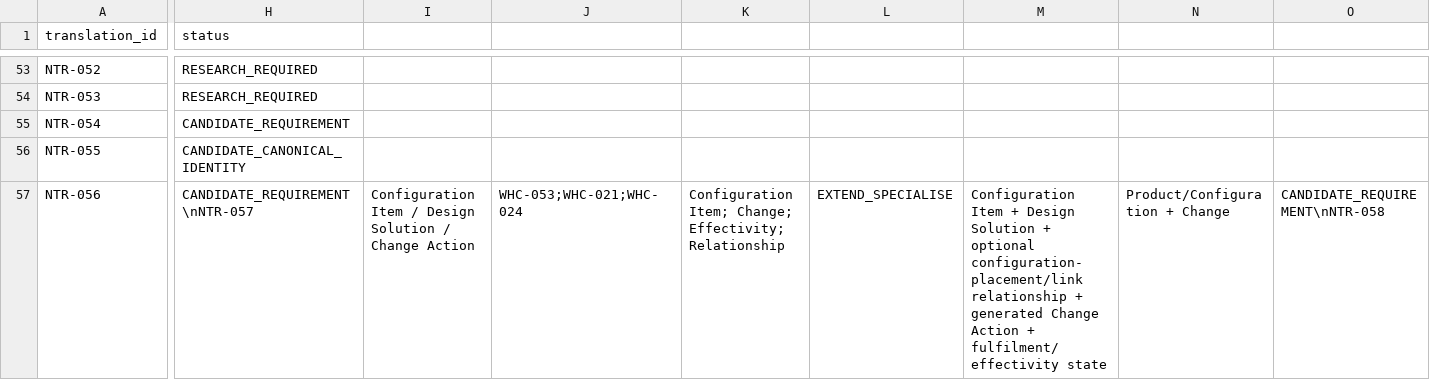
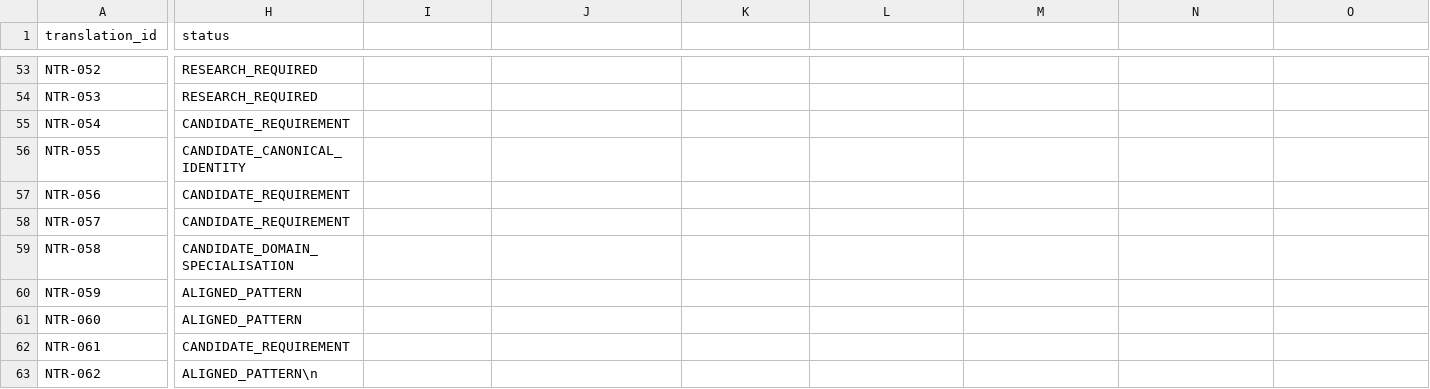
Before and after one commit to 8140spitt/NuBlox-Digital-Applications-V3, a CSV file: docs/reference/windchill-to-nublox-canonical-requirement-matrix.csv, drawn as a sheet; only a part is shown, gaps mark what is left out; rows hold the shown columns only; the diff covers the shown part only; the diff names each change by its address in the sheet, - before the commit and + after, or states it on an @@ line.

Commit message:
docs: normalize Windchill requirement matrix row breaks

```diff
--- a/docs/reference/windchill-to-nublox-canonical-requirement-matrix.csv
+++ b/docs/reference/windchill-to-nublox-canonical-requirement-matrix.csv
-H57 (status): CANDIDATE_REQUIREMENT\nNTR-057
+H57 (status): CANDIDATE_REQUIREMENT
-I57: Configuration Item / Design Solution / Change Action
+I57: (empty)
-J57: WHC-053;WHC-021;WHC-024
+J57: (empty)
-K57: Configuration Item; Change; Effectivity; Relationship
+K57: (empty)
-L57: EXTEND_SPECIALISE
+L57: (empty)
-M57: Configuration Item + Design Solution + optional configuration-placement/link relationship + generated Change Action + fulfilment/effectivity state
+M57: (empty)
-N57: Product/Configuration + Change
+N57: (empty)
-O57: CANDIDATE_REQUIREMENT\nNTR-058
+O57: (empty)
+row 58: NTR-057 | CANDIDATE_REQUIREMENT
+row 59: NTR-058 | CANDIDATE_DOMAIN_SPECIALISATION
+row 60: NTR-059 | ALIGNED_PATTERN
+row 61: NTR-060 | ALIGNED_PATTERN
+row 62: NTR-061 | CANDIDATE_REQUIREMENT
+row 63: NTR-062 | ALIGNED_PATTERN\n
```
Also changed, not shown: 35 edited cells elsewhere in this file.
